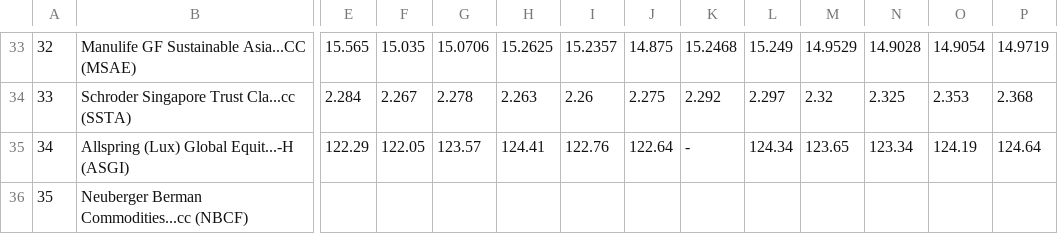
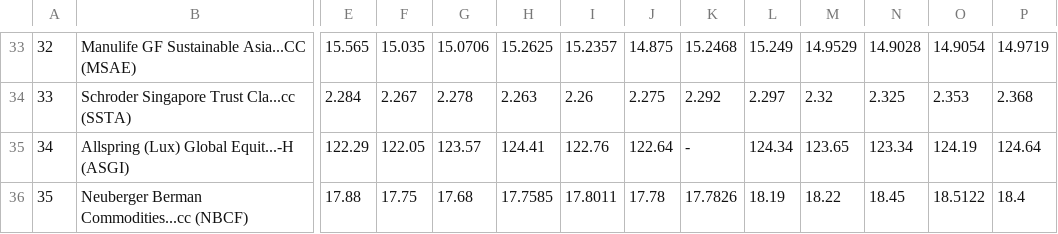
Before and after one commit to jesainvestment/MonitoredFundII, a CSV file: MonitoredFund.csv, drawn as a sheet; only a part is shown, gaps mark what is left out; removed rows and columns are numbered as before the commit, all else as after; rows hold the shown columns only; the diff names each change by its address in the sheet, - before the commit and + after, or states it on an @@ line.

Commit message:
Update MonitoredFund.csv

```diff
--- a/MonitoredFund.csv
+++ b/MonitoredFund.csv
-row 36: 35 | Neuberger Berman Commodities...cc (NBCF)
+row 36: 35 | Neuberger Berman Commodities...cc (NBCF) | 17.88 | 17.75 | 17.68 | 17.7585 | 17.8011 | 17.78 | 17.7826 | 18.19 | 18.22 | 18.45 | 18.5122 | 18.4
```
